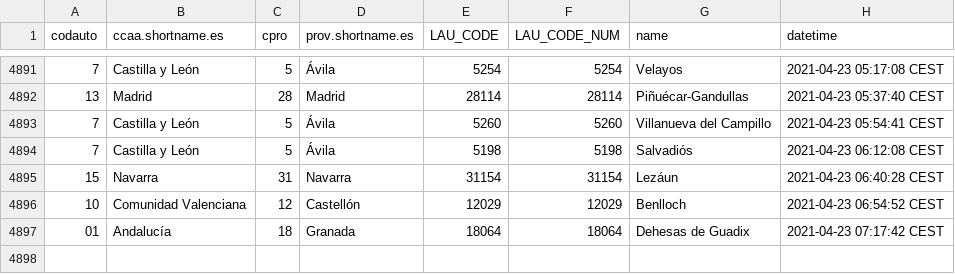
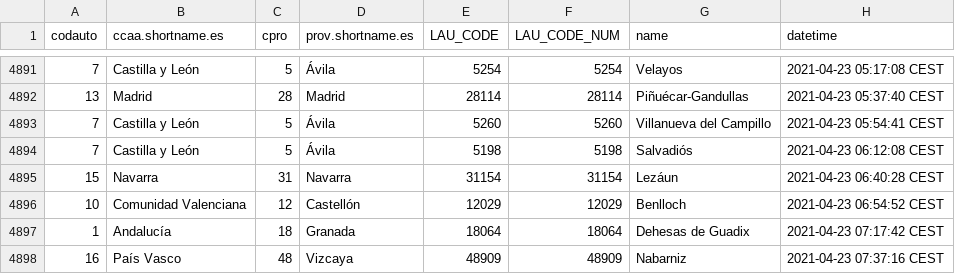
Before and after one commit to dieghernan/spain-munic-bot, a CSV file: assets/datalog.csv, drawn as a sheet; only a part is shown, gaps mark what is left out.

```diff
--- a/assets/datalog.csv
+++ b/assets/datalog.csv
@@ -4896,2 +4896,3 @@
 "10","Comunidad Valenciana","12","Castellón","12029",12029,"Benlloch","2021-04-23 06:54:52 CEST"
-"01","Andalucía","18","Granada","18064",18064,"Dehesas de Guadix","2021-04-23 07:17:42 CEST"
+"1","Andalucía","18","Granada","18064",18064,"Dehesas de Guadix","2021-04-23 07:17:42 CEST"
+"16","País Vasco","48","Vizcaya","48909",48909,"Nabarniz","2021-04-23 07:37:16 CEST"
```
Also changed, not shown: 7 other files.
